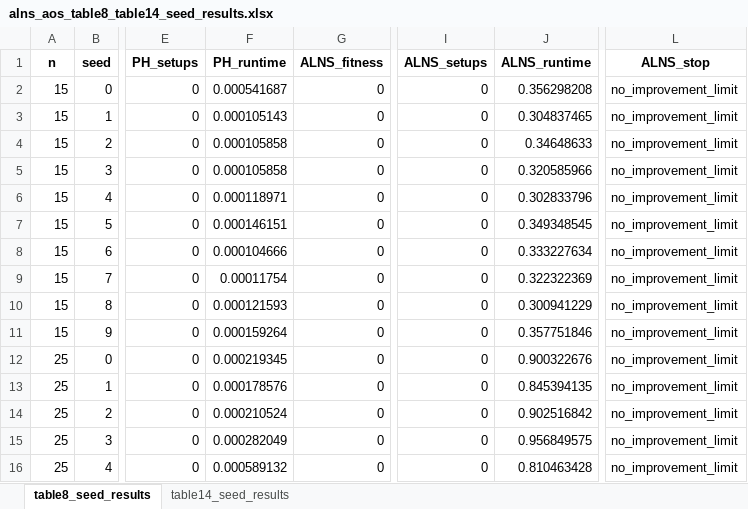
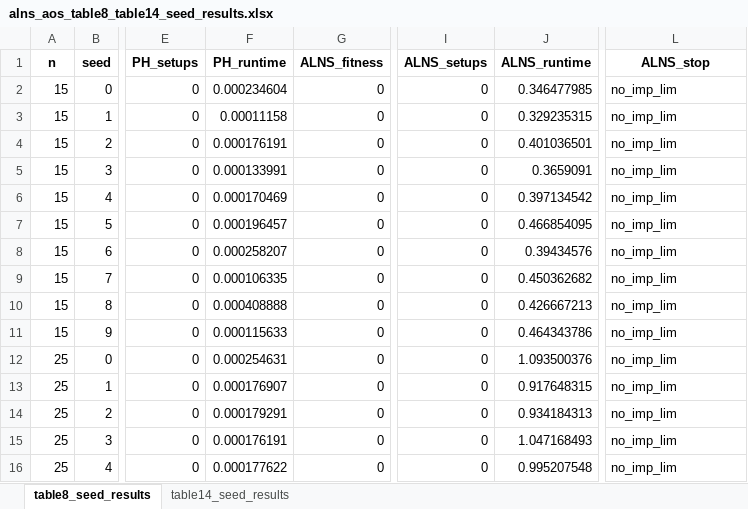
Before and after one commit to Myman110/Metaheuristic_assignment, an Excel workbook: alns_aos_table8_table14_seed_results.xlsx, sheet table8_seed_results, drawn as a sheet; only a part is shown, gaps mark what is left out; values as stored, in another font and other column widths than the file's, no borders; the diff covers the shown part only; the diff names each change by its address in the sheet, - before the commit and + after, or states it on an @@ line.

```diff
--- a/alns_aos_table8_table14_seed_results.xlsx (sheet table8_seed_results)
+++ b/alns_aos_table8_table14_seed_results.xlsx (sheet table8_seed_results)
-F2 (PH_runtime): 0.000541687
+F2 (PH_runtime): 0.000234604
-J2 (ALNS_runtime): 0.356298208
+J2 (ALNS_runtime): 0.346477985
-L2:L16 (ALNS_stop): no_improvement_limit
+L2:L16 (ALNS_stop): no_imp_lim
-F3 (PH_runtime): 0.000105143
+F3 (PH_runtime): 0.00011158
-J3 (ALNS_runtime): 0.304837465
+J3 (ALNS_runtime): 0.329235315
-F4 (PH_runtime): 0.000105858
+F4 (PH_runtime): 0.000176191
-J4 (ALNS_runtime): 0.34648633
+J4 (ALNS_runtime): 0.401036501
-F5 (PH_runtime): 0.000105858
+F5 (PH_runtime): 0.000133991
-J5 (ALNS_runtime): 0.320585966
+J5 (ALNS_runtime): 0.3659091
-F6 (PH_runtime): 0.000118971
+F6 (PH_runtime): 0.000170469
-J6 (ALNS_runtime): 0.302833796
+J6 (ALNS_runtime): 0.397134542
-F7 (PH_runtime): 0.000146151
+F7 (PH_runtime): 0.000196457
-J7 (ALNS_runtime): 0.349348545
+J7 (ALNS_runtime): 0.466854095
-F8 (PH_runtime): 0.000104666
+F8 (PH_runtime): 0.000258207
-J8 (ALNS_runtime): 0.333227634
+J8 (ALNS_runtime): 0.39434576
-F9 (PH_runtime): 0.00011754
+F9 (PH_runtime): 0.000106335
-J9 (ALNS_runtime): 0.322322369
+J9 (ALNS_runtime): 0.450362682
-F10 (PH_runtime): 0.000121593
+F10 (PH_runtime): 0.000408888
-J10 (ALNS_runtime): 0.300941229
+J10 (ALNS_runtime): 0.426667213
-F11 (PH_runtime): 0.000159264
+F11 (PH_runtime): 0.000115633
-J11 (ALNS_runtime): 0.357751846
+J11 (ALNS_runtime): 0.464343786
-F12 (PH_runtime): 0.000219345
+F12 (PH_runtime): 0.000254631
-J12 (ALNS_runtime): 0.900322676
+J12 (ALNS_runtime): 1.093500376
-F13 (PH_runtime): 0.000178576
+F13 (PH_runtime): 0.000176907
-J13 (ALNS_runtime): 0.845394135
+J13 (ALNS_runtime): 0.917648315
-F14 (PH_runtime): 0.000210524
+F14 (PH_runtime): 0.000179291
-J14 (ALNS_runtime): 0.902516842
+J14 (ALNS_runtime): 0.934184313
-F15 (PH_runtime): 0.000282049
+F15 (PH_runtime): 0.000176191
-J15 (ALNS_runtime): 0.956849575
+J15 (ALNS_runtime): 1.047168493
-F16 (PH_runtime): 0.000589132
+F16 (PH_runtime): 0.000177622
-J16 (ALNS_runtime): 0.810463428
+J16 (ALNS_runtime): 0.995207548
```
Also changed, not shown: 183 edited cells elsewhere in this sheet, sheet table14_seed_results, 1 other file.
